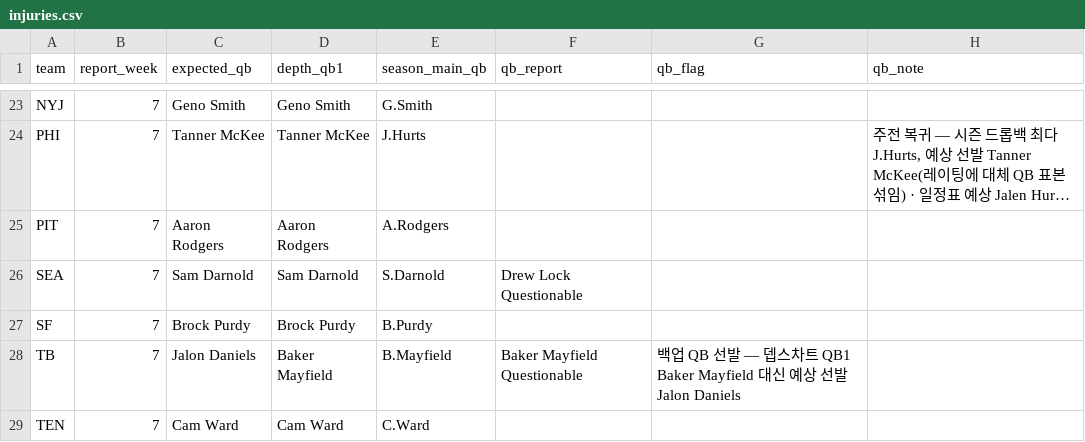
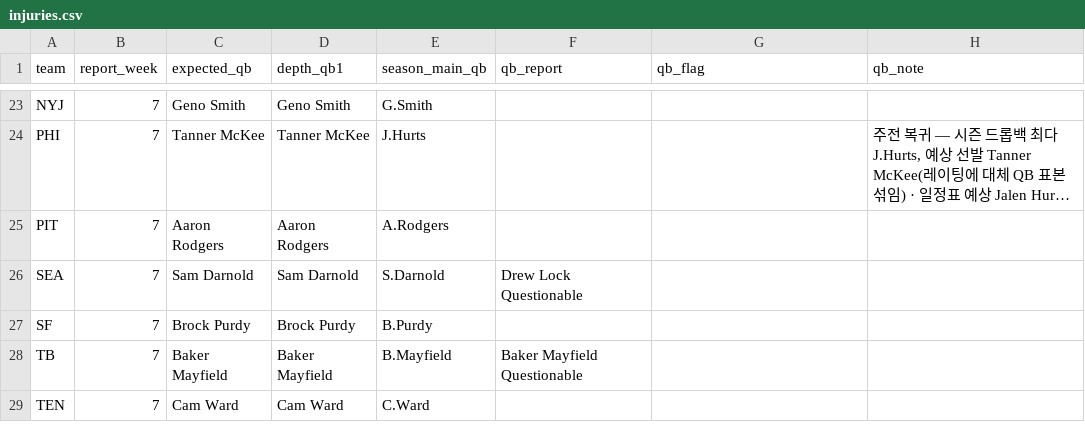
Before and after one commit to hyongdopaulyoon-sketch/hyongdopaulyoon-sketch-nfl-weekly, a CSV file: data/2026-w07/injuries.csv, drawn as a sheet; only a part is shown, gaps mark what is left out; long unchanged cells end in …; the diff names each change by its address in the sheet, - before the commit and + after, or states it on an @@ line.

```diff
--- a/data/2026-w07/injuries.csv
+++ b/data/2026-w07/injuries.csv
-C28 (expected_qb): Jalon Daniels
+C28 (expected_qb): Baker Mayfield
-G28 (qb_flag): 백업 QB 선발 — 뎁스차트 QB1 Baker Mayfield 대신 예상 선발 Jalon Daniels
+G28 (qb_flag): (empty)
```
Also changed, not shown: data/2026-w07/games.csv, data/2026-w07/inactives.csv, 25 other files.
